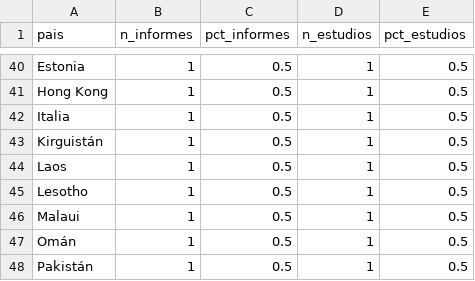
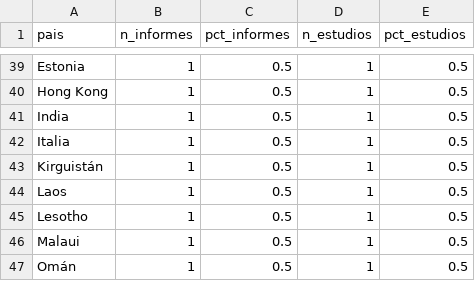
Before and after one commit to luisferoviedo/rs-pipeline, a CSV file: outputs/tablas/pais.csv, drawn as a sheet; only a part is shown, gaps mark what is left out; the shorter side is filled out with more unchanged rows; the diff covers the shown part only; the diff names each change by its address in the sheet, - before the commit and + after, or states it on an @@ line.

```diff
--- a/outputs/tablas/pais.csv
+++ b/outputs/tablas/pais.csv
+row 41: India | 1 | 0.5 | 1 | 0.5
```
Also changed, not shown: 2 added rows, 3 removed rows and 33 edited cells elsewhere in this file, outputs/tablas/disciplina_x_herramienta.csv, outputs/tablas/herramientas.csv, 24 other files.
